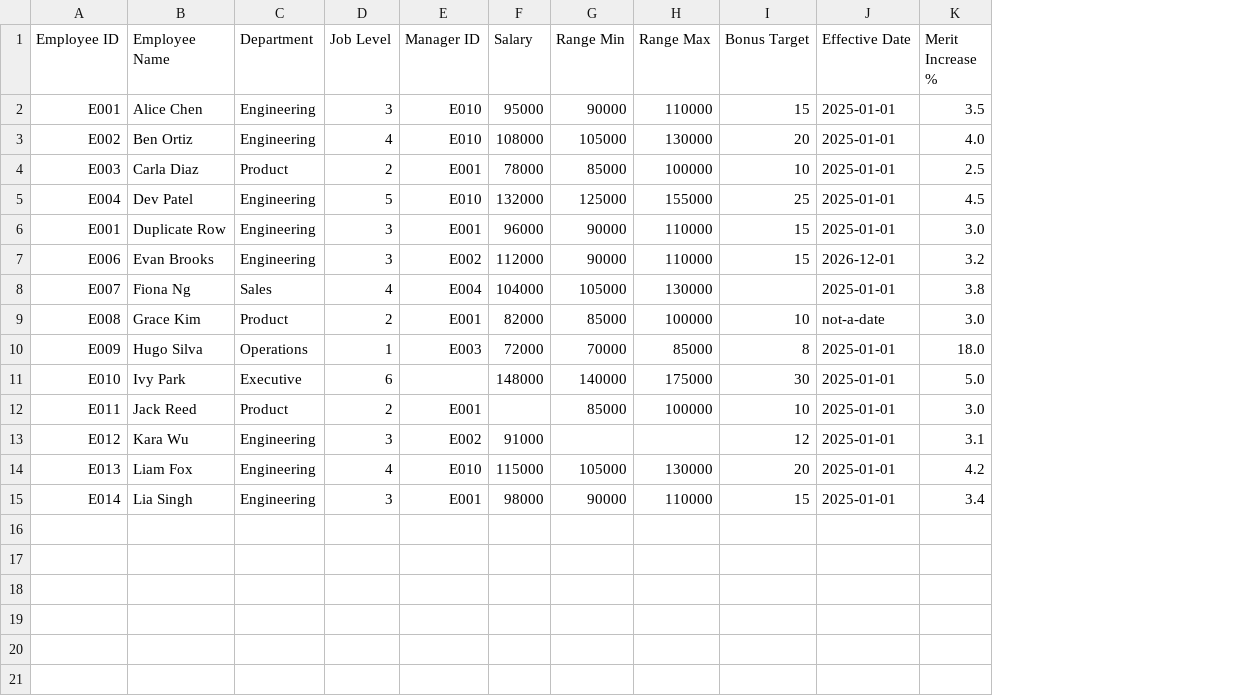
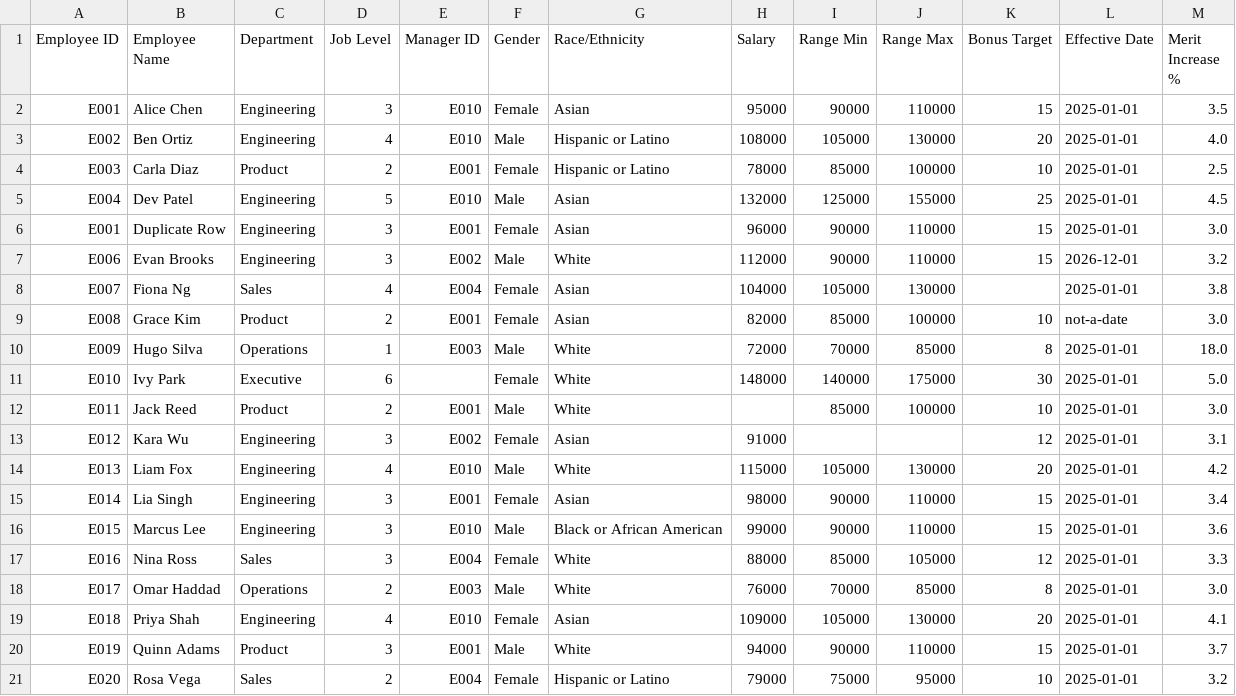
Before and after one commit to zoe82292-sudo/workshifthr, a CSV file: sample-data/compensation-sample.csv, drawn as a sheet; the diff names each change by its address in the sheet, - before the commit and + after, or states it on an @@ line.

```diff
--- a/sample-data/compensation-sample.csv
+++ b/sample-data/compensation-sample.csv
+column F (Gender), rows 2-15: Female | Male | Female | Male | Female | Male | Female | Female | Male | Female | Male | Female | Male | Female
+column G (Race/Ethnicity), rows 2-15: Asian | Hispanic or Latino | Hispanic or Latino | Asian | Asian | White | Asian | Asian | White | White | White | Asian | White | Asian
+row 16: E015 | Marcus Lee | Engineering | 3 | E010 | Male | Black or African American | 99000 | 90000 | 110000 | 15 | 2025-01-01 | 3.6
+row 17: E016 | Nina Ross | Sales | 3 | E004 | Female | White | 88000 | 85000 | 105000 | 12 | 2025-01-01 | 3.3
+row 18: E017 | Omar Haddad | Operations | 2 | E003 | Male | White | 76000 | 70000 | 85000 | 8 | 2025-01-01 | 3.0
+row 19: E018 | Priya Shah | Engineering | 4 | E010 | Female | Asian | 109000 | 105000 | 130000 | 20 | 2025-01-01 | 4.1
+row 20: E019 | Quinn Adams | Product | 3 | E001 | Male | White | 94000 | 90000 | 110000 | 15 | 2025-01-01 | 3.7
+row 21: E020 | Rosa Vega | Sales | 2 | E004 | Female | Hispanic or Latino | 79000 | 75000 | 95000 | 10 | 2025-01-01 | 3.2
```
Also changed, not shown: 13 other files.
